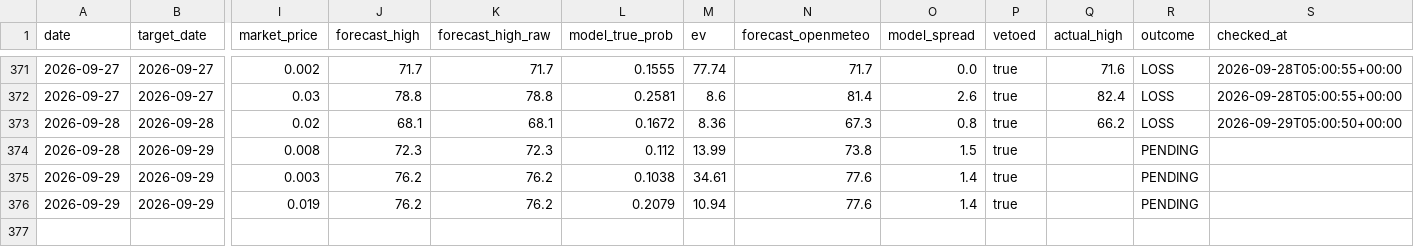
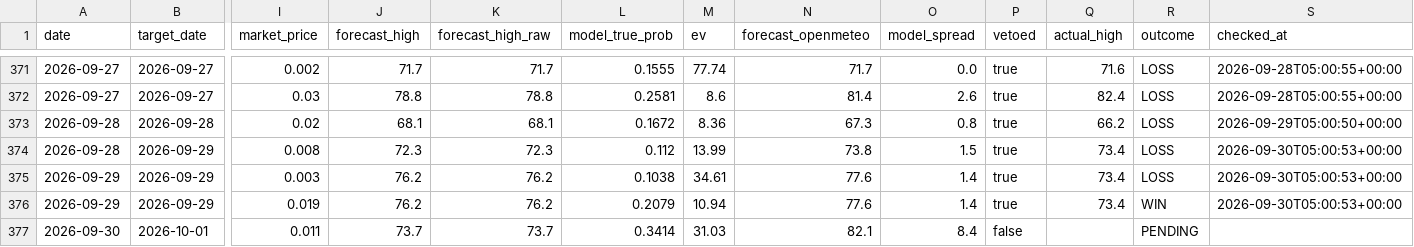
Before and after one commit to sdnwrd/PolyWeather, a CSV file: data/signals.csv, drawn as a sheet; only a part is shown, gaps mark what is left out; rows hold the shown columns only; the diff names each change by its address in the sheet, - before the commit and + after, or states it on an @@ line.

```diff
--- a/data/signals.csv
+++ b/data/signals.csv
-Q374:Q376 (actual_high): (empty)
+Q374:Q376 (actual_high): 73.4
-R374:R375 (outcome): PENDING
+R374:R375 (outcome): LOSS
-S374:S376 (checked_at): (empty)
+S374:S376 (checked_at): 2026-09-30T05:00:53+00:00
-R376 (outcome): PENDING
+R376 (outcome): WIN
+row 377: 2026-09-30 | 2026-10-01 | 0.011 | 73.7 | 73.7 | 0.3414 | 31.03 | 82.1 | 8.4 | false |  | PENDING
```
Also changed, not shown: 6 other files.
